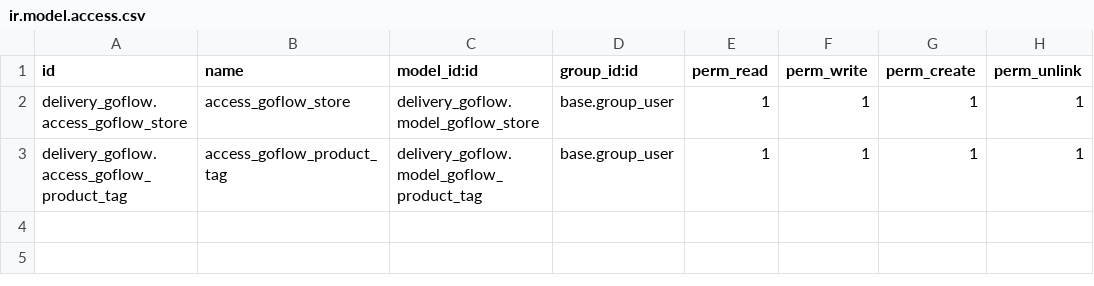
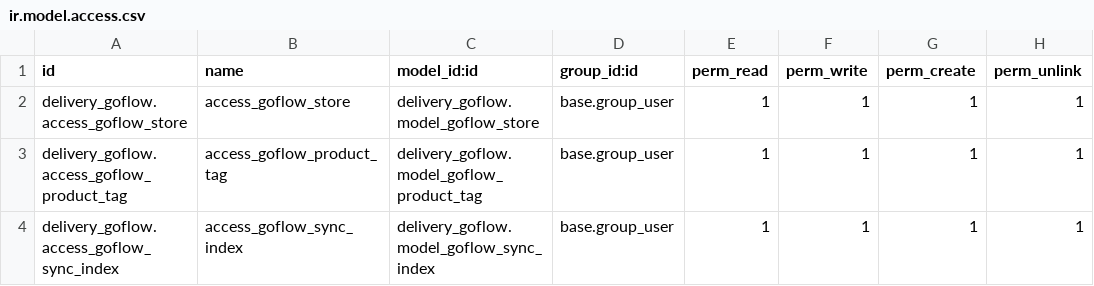
Before and after one commit to customfiltersdirect/odoo, a CSV file: delivery_goflow/security/ir.model.access.csv, drawn as a sheet; the diff names each change by its address in the sheet, - before the commit and + after, or states it on an @@ line.

Commit message:
1. Streamlined the process by adding appropriate record filters 2. Added sync index to handle only those records which either being newly created or updated. for newly added buttons instead of rolling all records. 3. Split workflows for Invoice Delivery, Batch Transfers, Update Shipped which you can run Import picklist, new and shipped orders. 4. As per odoo best practices when you are importing big records in single transaction i.e greater than 1k records implement split method in which transactions will posted at 500 batches which help system to not get clogged while other users are working. 5. Added a checkpoint to commit transactions. For example when you are importing 5k records and there is a error occured at 3k in which when you retry the transaction it resume from the point where you left it. It will save your time.

```diff
--- a/delivery_goflow/security/ir.model.access.csv
+++ b/delivery_goflow/security/ir.model.access.csv
+row 4: delivery_goflow.access_goflow_sync_index | access_goflow_sync_index | delivery_goflow.model_goflow_sync_index | base.group_user | 1 | 1 | 1 | 1
```
Also changed, not shown: 4 other files.
